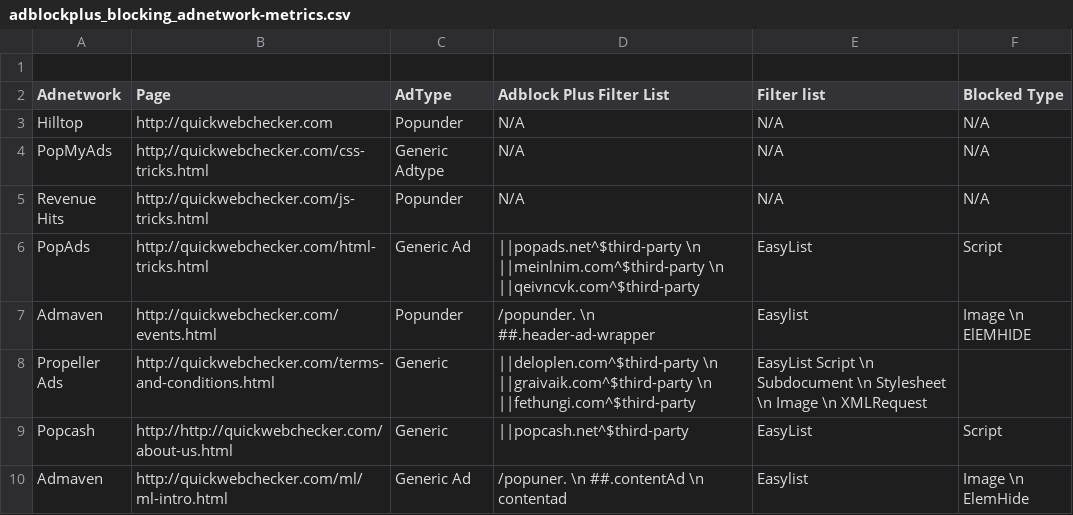
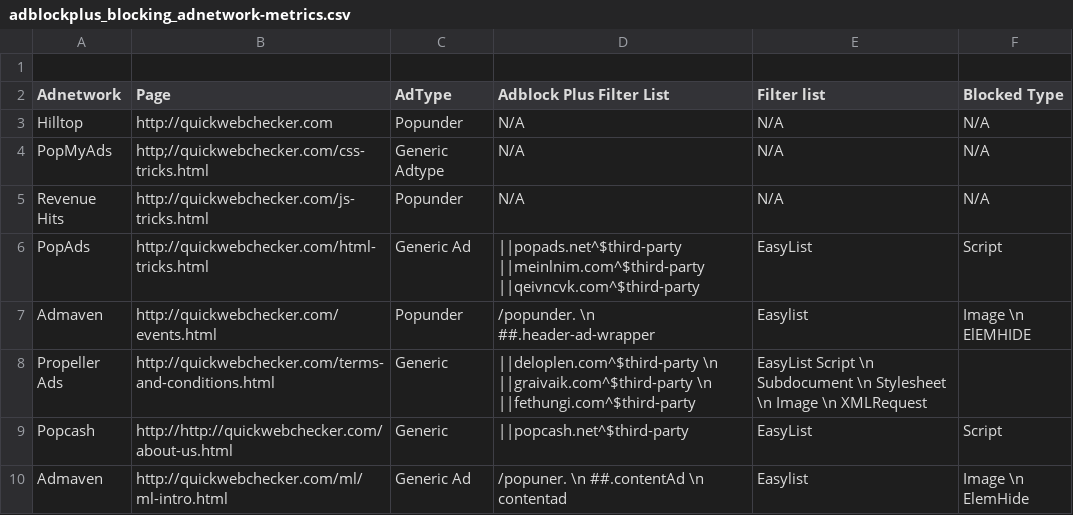
Before and after one commit to Jaafar-G/WebSecurityResearch, a CSV file: docs/adblockplus_blocking_adnetwork-metrics.csv, drawn as a sheet; only a part is shown.

Commit message:
Update adblockplus_blocking_adnetwork-metrics.csv

```diff
--- a/docs/adblockplus_blocking_adnetwork-metrics.csv
+++ b/docs/adblockplus_blocking_adnetwork-metrics.csv
@@ -5,3 +5,3 @@ PopMyAds, http;//quickwebchecker.com/css-tricks.html, Generic Adtype, N/A, N/A,
 Revenue Hits, http://quickwebchecker.com/js-tricks.html, Popunder, N/A, N/A, N/A
-PopAds, http://quickwebchecker.com/html-tricks.html, Generic Ad, ||popads.net^$third-party \n ||meinlnim.com^$third-party \n ||qeivncvk.com^$third-party, EasyList, Script
+PopAds, http://quickwebchecker.com/html-tricks.html, Generic Ad, ||popads.net^$third-party ||meinlnim.com^$third-party  ||qeivncvk.com^$third-party, EasyList, Script
 Admaven, http://quickwebchecker.com/events.html,Popunder, /popunder. \n ##.header-ad-wrapper, Easylist, Image \n ElEMHIDE
```
